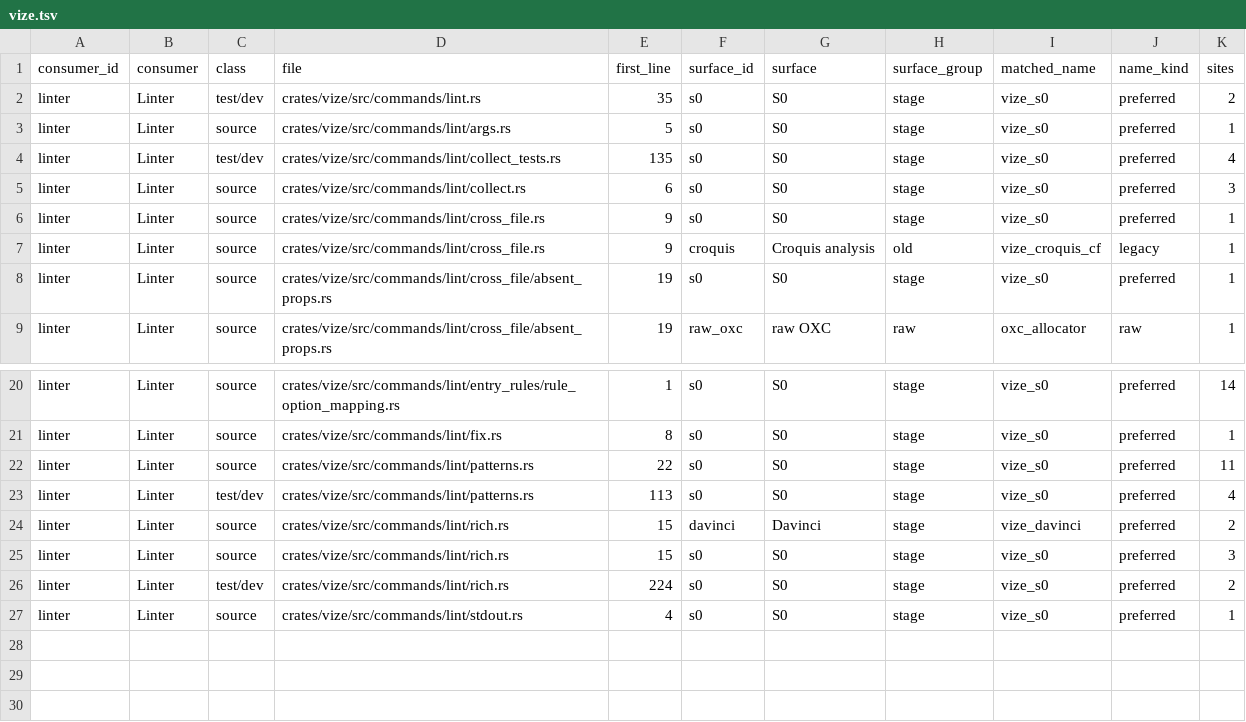
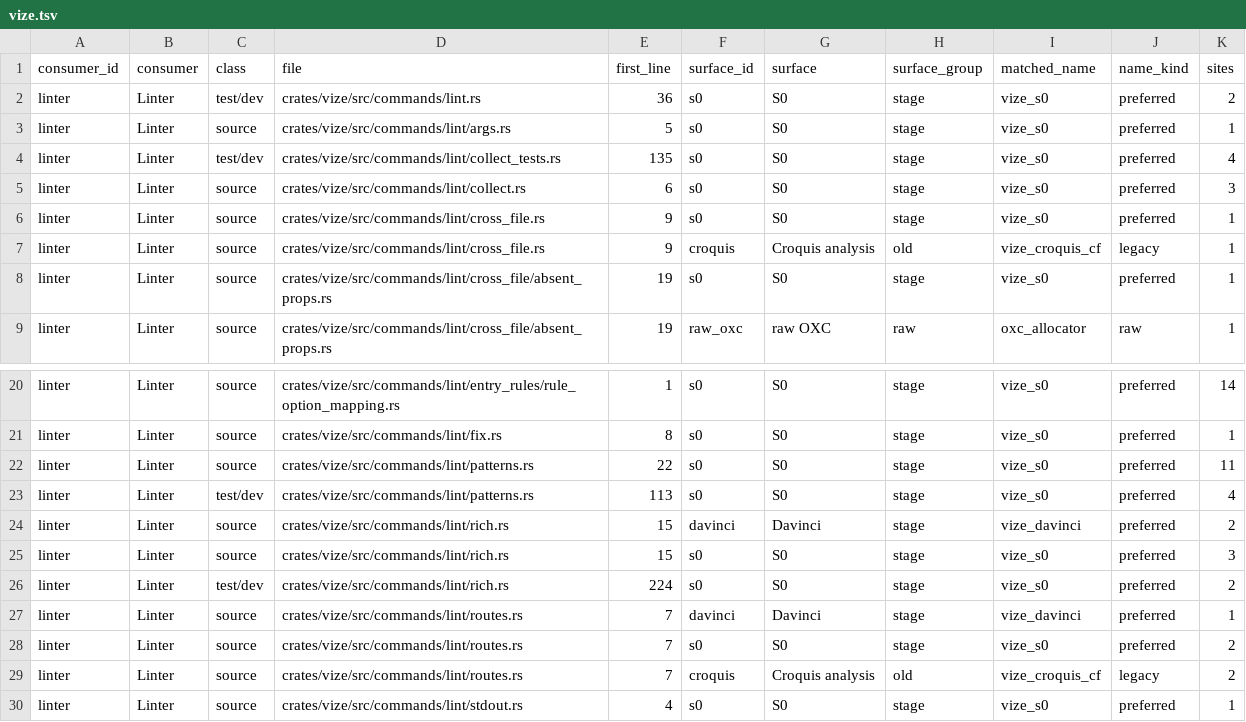
Before and after one commit to Mu-L/vize, a TSV file: davinci-road/plan/consumer-migration-surfaces/linter/vize.tsv, drawn as a sheet; only a part is shown, gaps mark what is left out.

```diff
--- a/davinci-road/plan/consumer-migration-surfaces/linter/vize.tsv
+++ b/davinci-road/plan/consumer-migration-surfaces/linter/vize.tsv
@@ -1,3 +1,3 @@
 consumer_id	consumer	class	file	first_line	surface_id	surface	surface_group	matched_name	name_kind	sites
-linter	Linter	test/dev	crates/vize/src/commands/lint.rs	35	s0	S0	stage	vize_s0	preferred	2
+linter	Linter	test/dev	crates/vize/src/commands/lint.rs	36	s0	S0	stage	vize_s0	preferred	2
 linter	Linter	source	crates/vize/src/commands/lint/args.rs	5	s0	S0	stage	vize_s0	preferred	1
@@ -26,2 +26,5 @@ linter	Linter	source	crates/vize/src/commands/lint/rich.rs	15	s0	S0	stage	vize_s
 linter	Linter	test/dev	crates/vize/src/commands/lint/rich.rs	224	s0	S0	stage	vize_s0	preferred	2
+linter	Linter	source	crates/vize/src/commands/lint/routes.rs	7	davinci	Davinci	stage	vize_davinci	preferred	1
+linter	Linter	source	crates/vize/src/commands/lint/routes.rs	7	s0	S0	stage	vize_s0	preferred	2
+linter	Linter	source	crates/vize/src/commands/lint/routes.rs	7	croquis	Croquis analysis	old	vize_croquis_cf	legacy	2
 linter	Linter	source	crates/vize/src/commands/lint/stdout.rs	4	s0	S0	stage	vize_s0	preferred	1
```
Also changed, not shown: davinci-road/plan/consumer-migration-surfaces/lsp/vize_maestro.tsv, 56 other files.
